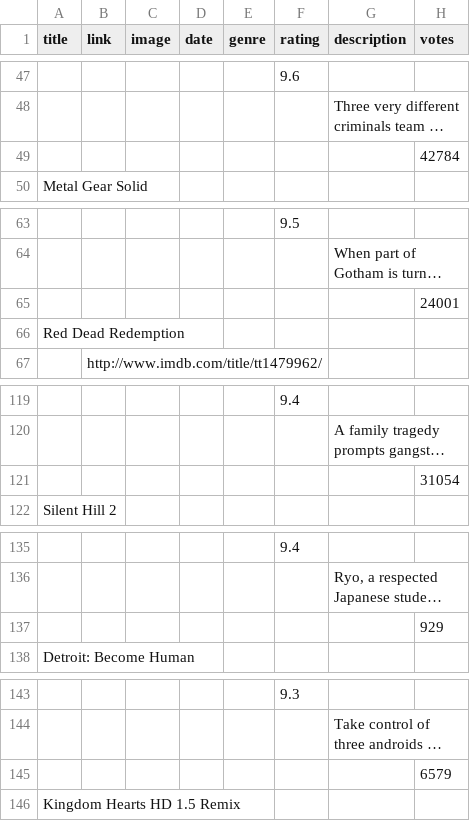
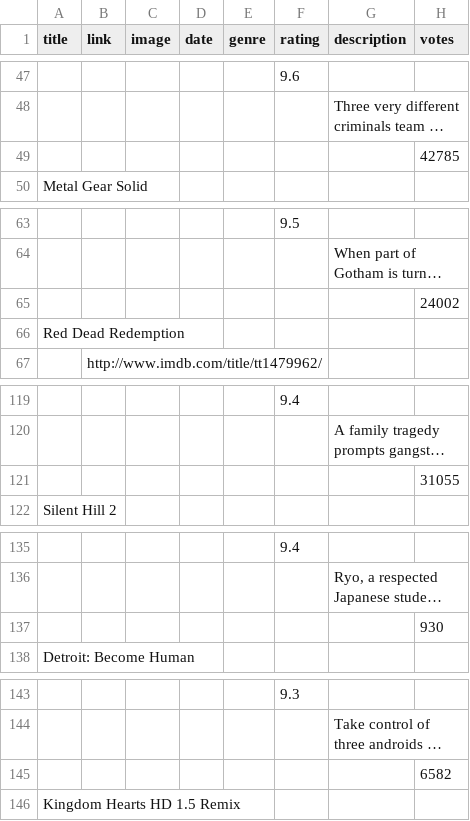
Before and after one commit to jdrabeb/Imdb-Scrape, a CSV file: src/csv/games.csv, drawn as a sheet; only a part is shown, gaps mark what is left out; long unchanged cells end in …; the diff covers the shown part only; the diff names each change by its address in the sheet, - before the commit and + after, or states it on an @@ line.

```diff
--- a/src/csv/games.csv
+++ b/src/csv/games.csv
-H49 (votes): 42784
+H49 (votes): 42785
-H65 (votes): 24001
+H65 (votes): 24002
-H121 (votes): 31054
+H121 (votes): 31055
-H137 (votes): 929
+H137 (votes): 930
-H145 (votes): 6579
+H145 (votes): 6582
```
Also changed, not shown: 5 edited cells elsewhere in this file, 4 other files.
